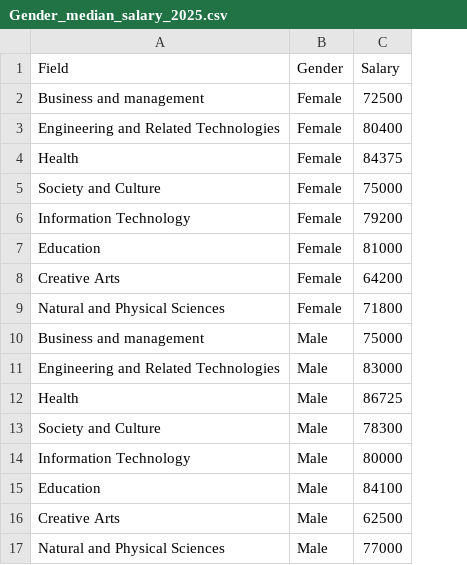
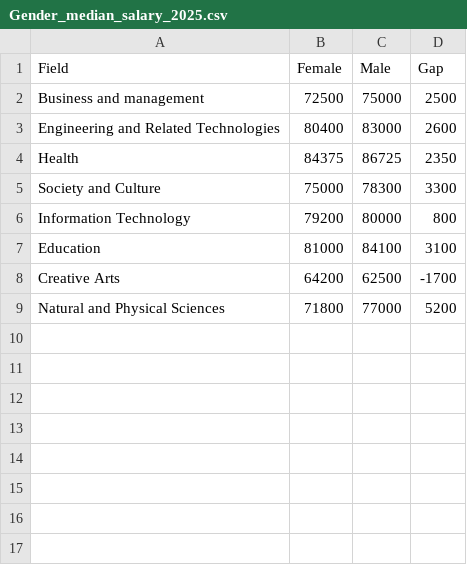
Before and after one commit to HarryM0016/FIT3179-DV2, a CSV file: median_salary_vs_gender/Gender_median_salary_2025.csv, drawn as a sheet; removed rows and columns are numbered as before the commit, all else as after; the diff names each change by its address in the sheet, - before the commit and + after, or states it on an @@ line.

Commit message:
Update csv

```diff
--- a/median_salary_vs_gender/Gender_median_salary_2025.csv
+++ b/median_salary_vs_gender/Gender_median_salary_2025.csv
-column B (Gender), rows 10-17: all Male
+column B (Female), rows 2-9: 72500 | 80400 | 84375 | 75000 | 79200 | 81000 | 64200 | 71800
+column D (Gap), rows 2-9: 2500 | 2600 | 2350 | 3300 | 800 | 3100 | -1700 | 5200
-C1: Salary
+C1: Male
-row 2: Business and management | Female | 72500
-row 3: Engineering and Related Technologies | Female | 80400
-row 4: Health | Female | 84375
-row 5: Society and Culture | Female | 75000
-row 6: Information Technology | Female | 79200
-row 7: Education | Female | 81000
-row 8: Creative Arts | Female | 64200
-row 9: Natural and Physical Sciences | Female | 71800
```
